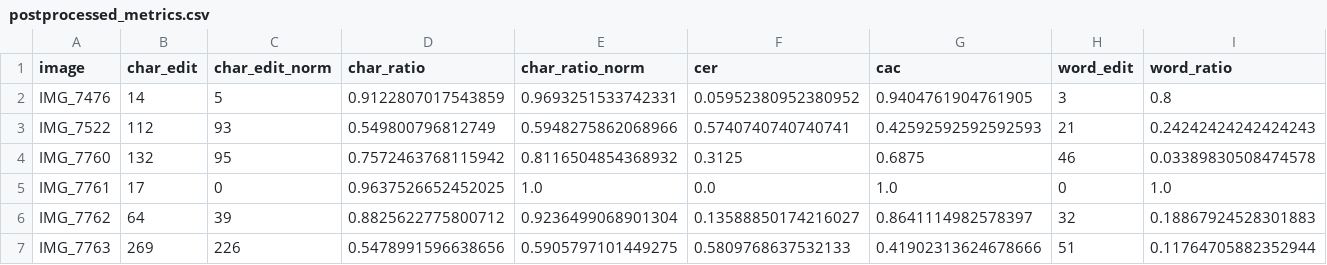
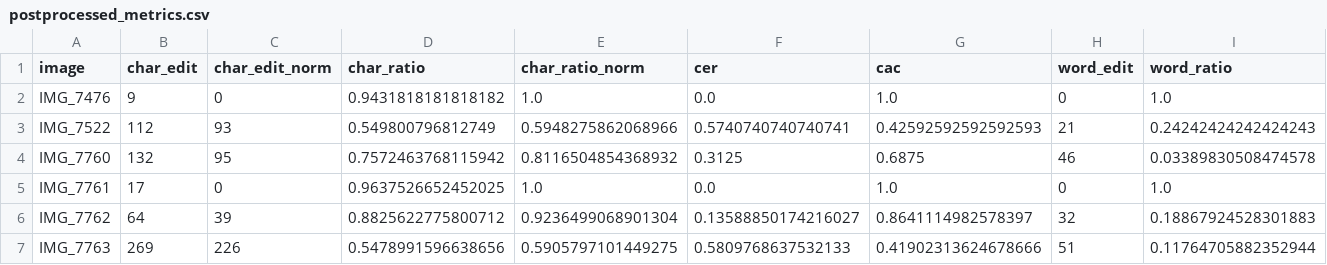
Before and after one commit to veronika-kormendi/plantscan, a CSV file: postprocessed_metrics.csv, drawn as a sheet; only a part is shown; the diff covers the shown part only; the diff names each change by its address in the sheet, - before the commit and + after, or states it on an @@ line.

Commit message:
update postprocess_utils.py -check edit distance

```diff
--- a/postprocessed_metrics.csv
+++ b/postprocessed_metrics.csv
-B2 (char_edit): 14
+B2 (char_edit): 9
-C2 (char_edit_norm): 5
+C2 (char_edit_norm): 0
-D2 (char_ratio): 0.9122807017543859
+D2 (char_ratio): 0.9431818181818182
-E2 (char_ratio_norm): 0.9693251533742331
+E2 (char_ratio_norm): 1.0
-F2 (cer): 0.05952380952380952
+F2 (cer): 0.0
-G2 (cac): 0.9404761904761905
+G2 (cac): 1.0
-H2 (word_edit): 3
+H2 (word_edit): 0
-I2 (word_ratio): 0.8
+I2 (word_ratio): 1.0
```
Also changed, not shown: 2 edited cells elsewhere in this file, postprocessed_summary.csv, preprocessed_metrics.csv, 9 other files.
